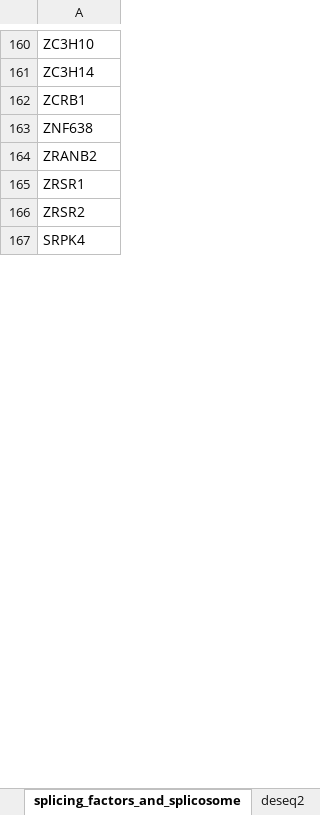
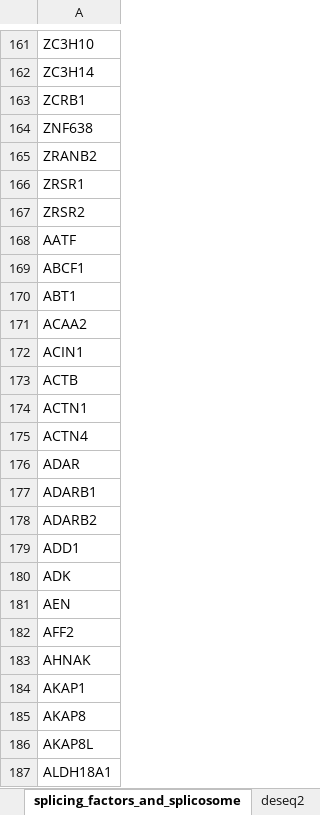
Before and after one commit to rokitalab/clk1-splicing, an Excel workbook: tables/output/TableS3-SF-dysreg.xlsx, sheet splicing_factors_and_splicosome, drawn as a sheet; only a part is shown, gaps mark what is left out; values as stored, in another font and other column widths than the file's, no borders; addresses are those after the commit; the diff covers the shown part only; the diff names each change by its address in the sheet, - before the commit and + after, or states it on an @@ line.

```diff
--- a/tables/output/TableS3-SF-dysreg.xlsx (sheet splicing_factors_and_splicosome)
+++ b/tables/output/TableS3-SF-dysreg.xlsx (sheet splicing_factors_and_splicosome)
-A168: SRPK4
+A168: AATF
+row 169: ABCF1
+row 170: ABT1
+row 171: ACAA2
+row 172: ACIN1
+row 173: ACTB
+row 174: ACTN1
+row 175: ACTN4
+row 176: ADAR
+row 177: ADARB1
+row 178: ADARB2
+row 179: ADD1
+row 180: ADK
+row 181: AEN
+row 182: AFF2
+row 183: AHNAK
+row 184: AKAP1
+row 185: AKAP8
+row 186: AKAP8L
+row 187: ALDH18A1
```
Also changed, not shown: 1060 added rows, 12 moved rows and 38 edited cells elsewhere in this sheet, sheet deseq2, 6 other files.
